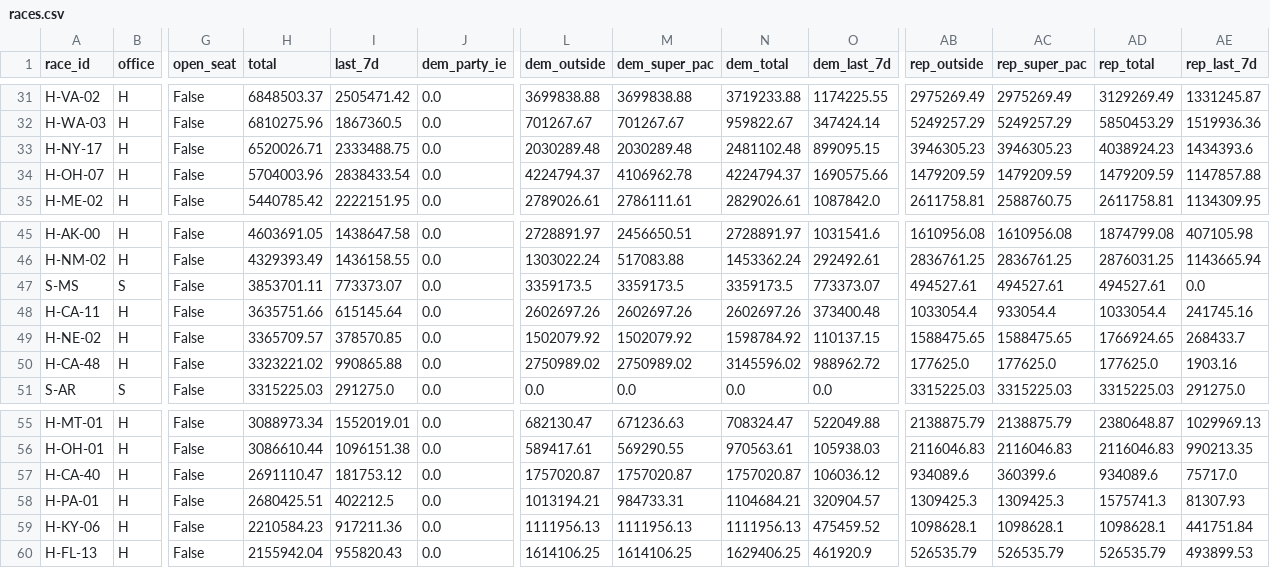
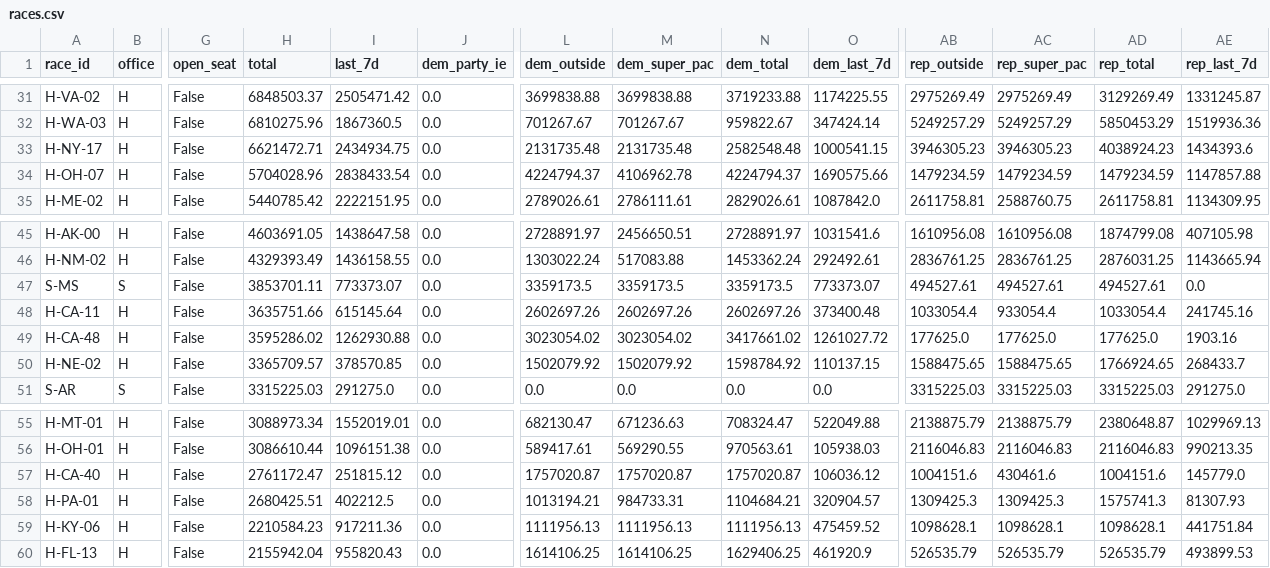
Before and after one commit to sabbadoo32/follow-the-money-2026, a CSV file: site/data/races.csv, drawn as a sheet; only a part is shown, gaps mark what is left out; removed rows and columns are numbered as before the commit, all else as after; rows hold the shown columns only; the diff covers the shown part only; the diff names each change by its address in the sheet, - before the commit and + after, or states it on an @@ line.

Commit message:
data: 2026-10-04T18:08Z

```diff
--- a/site/data/races.csv
+++ b/site/data/races.csv
-H33 (total): 6520026.71
+H33 (total): 6621472.71
-I33 (last_7d): 2333488.75
+I33 (last_7d): 2434934.75
-L33 (dem_outside): 2030289.48
+L33 (dem_outside): 2131735.48
-M33 (dem_super_pac): 2030289.48
+M33 (dem_super_pac): 2131735.48
-N33 (dem_total): 2481102.48
+N33 (dem_total): 2582548.48
-O33 (dem_last_7d): 899095.15
+O33 (dem_last_7d): 1000541.15
-H34 (total): 5704003.96
+H34 (total): 5704028.96
-AB34 (rep_outside): 1479209.59
+AB34 (rep_outside): 1479234.59
-AC34 (rep_super_pac): 1479209.59
+AC34 (rep_super_pac): 1479234.59
-AD34 (rep_total): 1479209.59
+AD34 (rep_total): 1479234.59
+row 49: H-CA-48 | H | False | 3595286.02 | 1262930.88 | 0.0 | 3023054.02 | 3023054.02 | 3417661.02 | 1261027.72 | 177625.0 | 177625.0 | 177625.0 | 1903.16
-row 50: H-CA-48 | H | False | 3323221.02 | 990865.88 | 0.0 | 2750989.02 | 2750989.02 | 3145596.02 | 988962.72 | 177625.0 | 177625.0 | 177625.0 | 1903.16
-H57 (total): 2691110.47
+H57 (total): 2761172.47
-I57 (last_7d): 181753.12
+I57 (last_7d): 251815.12
-AB57 (rep_outside): 934089.6
+AB57 (rep_outside): 1004151.6
-AC57 (rep_super_pac): 360399.6
+AC57 (rep_super_pac): 430461.6
-AD57 (rep_total): 934089.6
+AD57 (rep_total): 1004151.6
-AE57 (rep_last_7d): 75717.0
+AE57 (rep_last_7d): 145779.0
```
Also changed, not shown: 41 edited cells elsewhere in this file, 7 other files.
